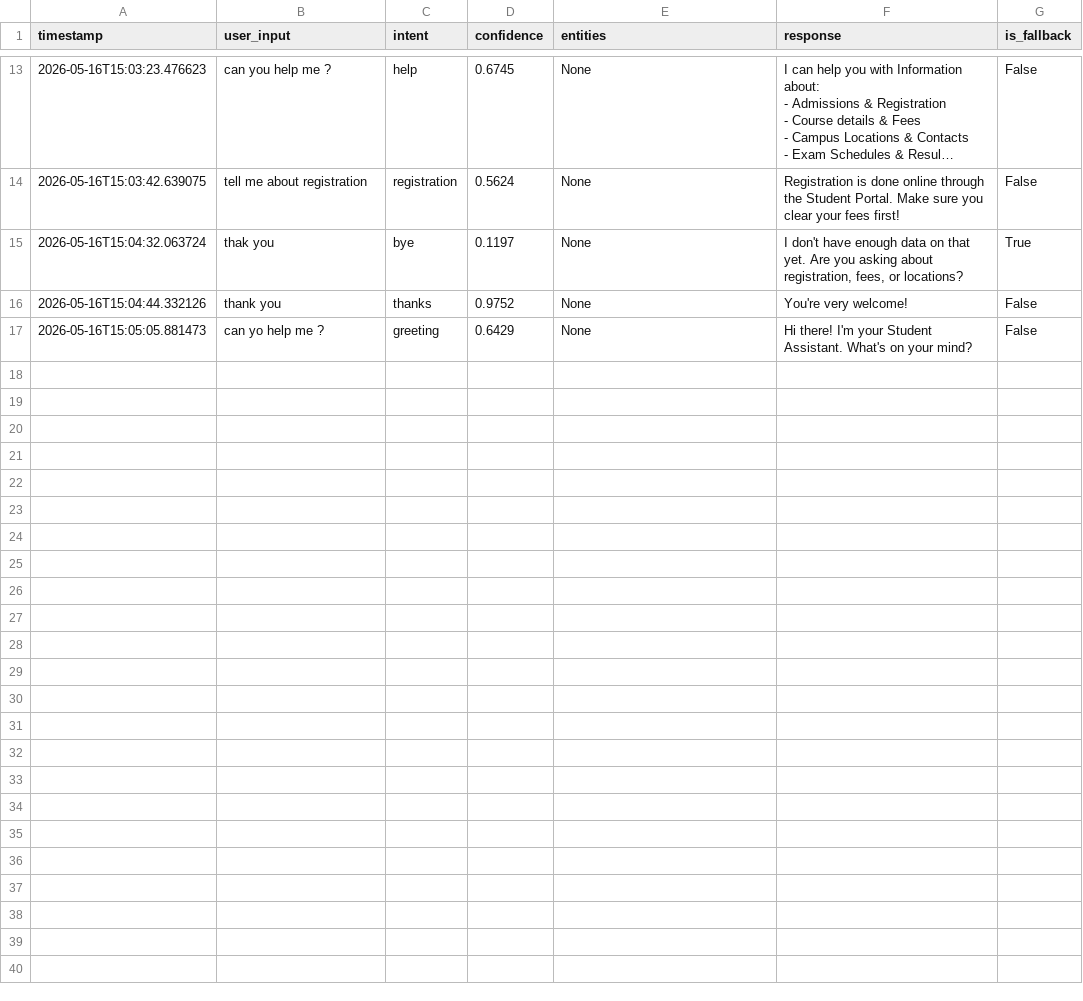
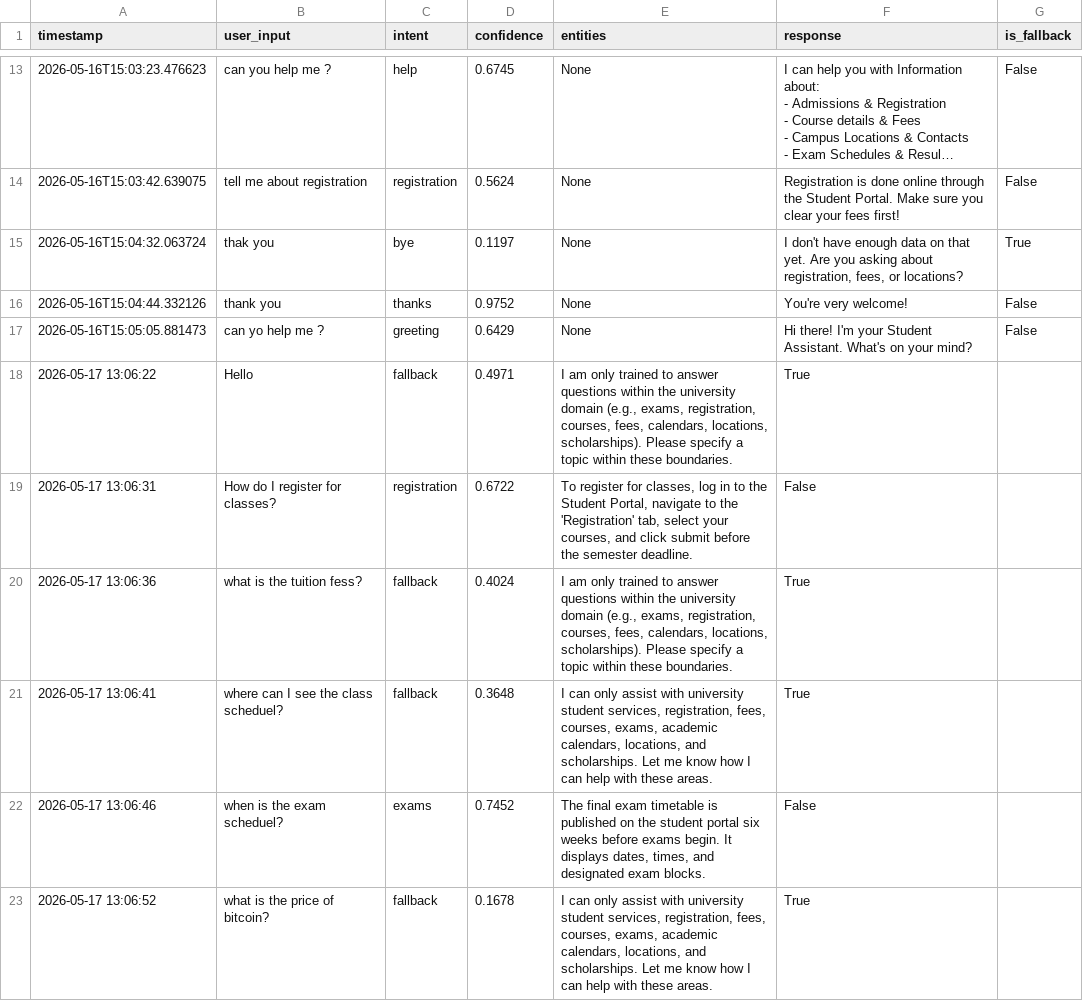
Before and after one commit to biniyamagegnehu/Student-Information-AI-chatbot, a CSV file: logs/conversation_history.csv, drawn as a sheet; only a part is shown, gaps mark what is left out; long unchanged cells end in …; the diff names each change by its address in the sheet, - before the commit and + after, or states it on an @@ line.

Commit message:
feat: initialize student information chatbot with intents, model training, and logging infrastructure

```diff
--- a/logs/conversation_history.csv
+++ b/logs/conversation_history.csv
+row 18: 2026-05-17 13:06:22 | Hello | fallback | 0.4971 | I am only trained to answer questions within the university domain (e.g., exams, registration, courses, fees, calendars, locations, scholarships). Please specify a topic within these boundaries. | True
+row 19: 2026-05-17 13:06:31 | How do I register for classes? | registration | 0.6722 | To register for classes, log in to the Student Portal, navigate to the 'Registration' tab, select your courses, and click submit before the semester deadline. | False
+row 20: 2026-05-17 13:06:36 | what is the tuition fess? | fallback | 0.4024 | I am only trained to answer questions within the university domain (e.g., exams, registration, courses, fees, calendars, locations, scholarships). Please specify a topic within these boundaries. | True
+row 21: 2026-05-17 13:06:41 | where can I see the class scheduel? | fallback | 0.3648 | I can only assist with university student services, registration, fees, courses, exams, academic calendars, locations, and scholarships. Let me know how I can help with these areas. | True
+row 22: 2026-05-17 13:06:46 | when is the exam scheduel? | exams | 0.7452 | The final exam timetable is published on the student portal six weeks before exams begin. It displays dates, times, and designated exam blocks. | False
+row 23: 2026-05-17 13:06:52 | what is the price of bitcoin? | fallback | 0.1678 | I can only assist with university student services, registration, fees, courses, exams, academic calendars, locations, and scholarships. Let me know how I can help with these areas. | True
```
Also changed, not shown: 12 other files.
